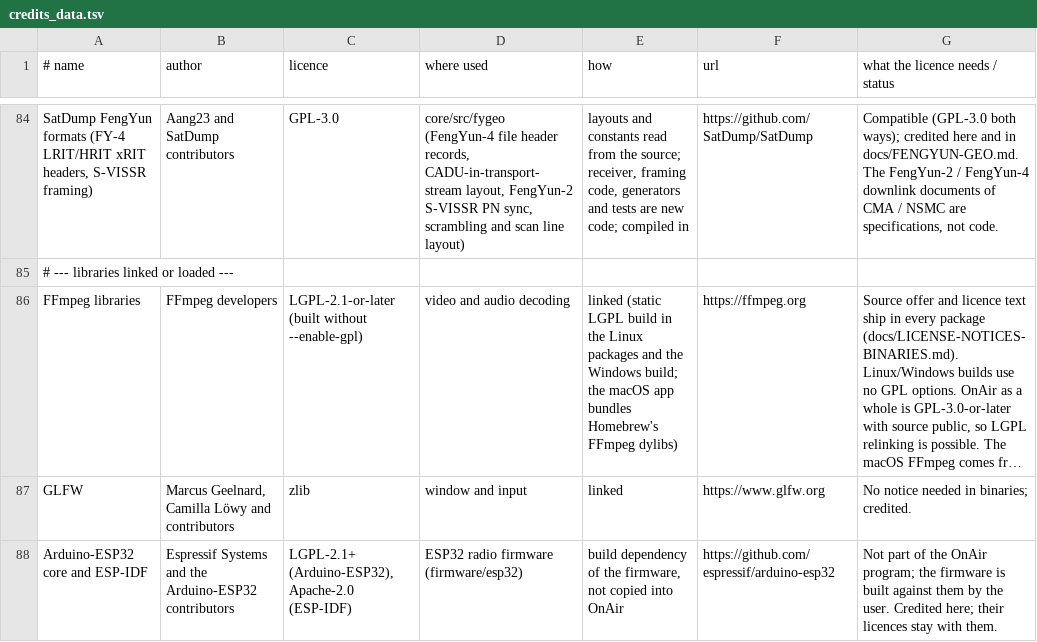
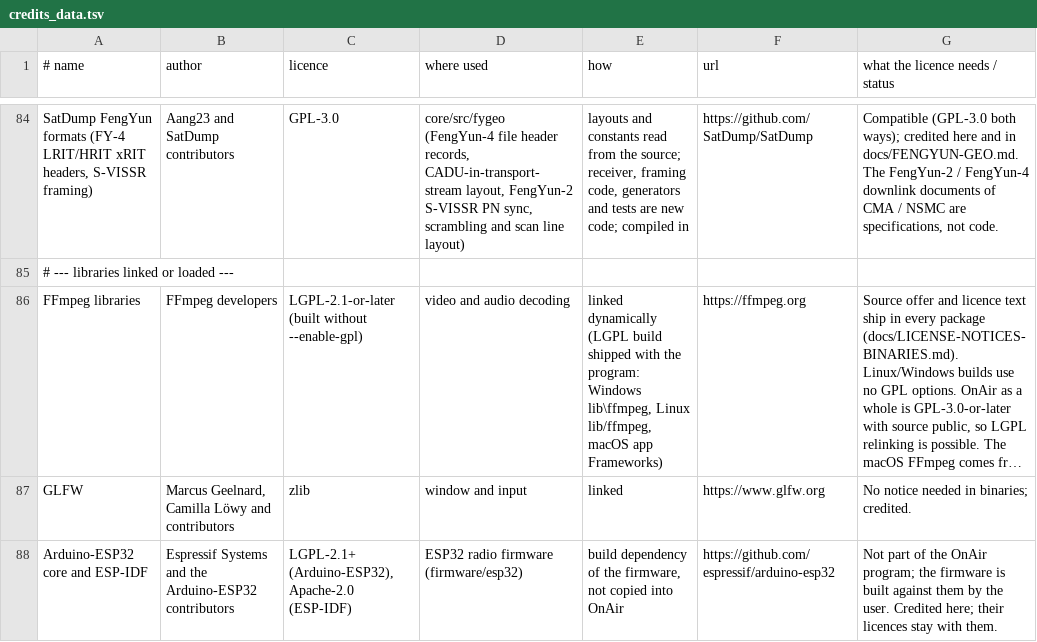
Before and after one commit to adswill/OnAir, a TSV file: tools/credits_data.tsv, drawn as a sheet; only a part is shown, gaps mark what is left out; long unchanged cells end in …; the diff names each change by its address in the sheet, - before the commit and + after, or states it on an @@ line.

```diff
--- a/tools/credits_data.tsv
+++ b/tools/credits_data.tsv
-E86 (how): linked (static LGPL build in the Linux packages and the Windows build; the macOS app bundles Homebrew's FFmpeg dylibs)
+E86 (how): linked dynamically (LGPL build shipped with the program: Windows lib\ffmpeg, Linux lib/ffmpeg, macOS app Frameworks)
```
Also changed, not shown: 24 other files.
